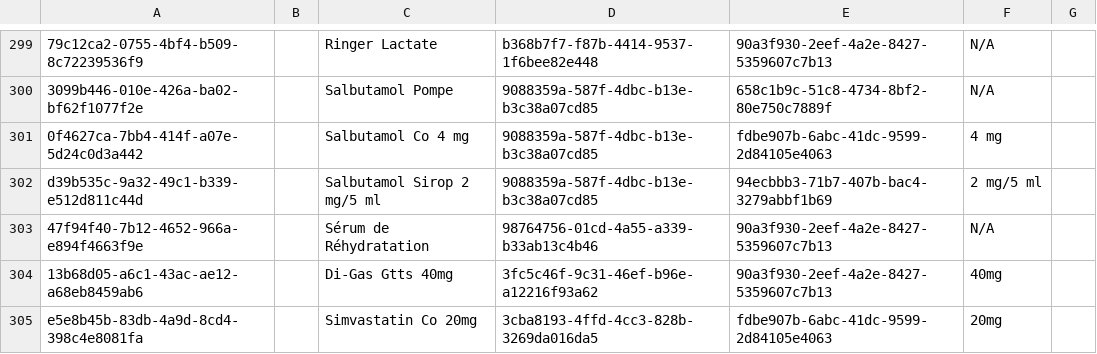
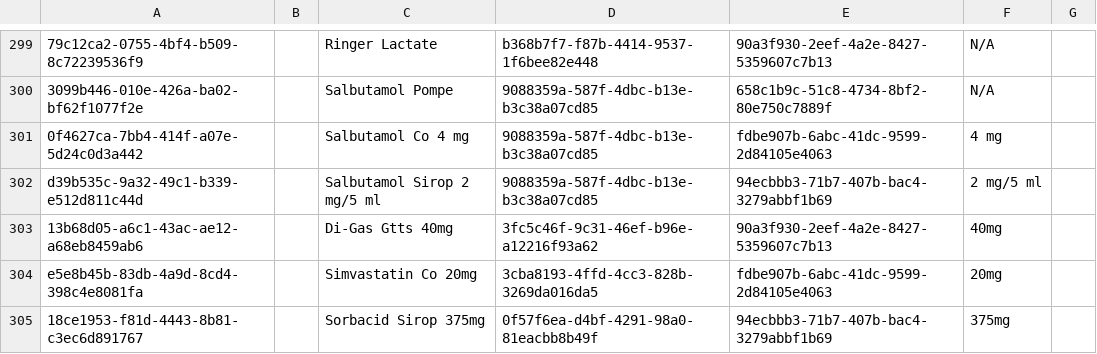
Before and after one commit to mekomsolutions/openmrs-config-haiti, a CSV file: configuration/drugs/drugs.csv, drawn as a sheet; only a part is shown, gaps mark what is left out; the shorter side is filled out with more unchanged rows; the diff names each change by its address in the sheet, - before the commit and + after, or states it on an @@ line.

Commit message:
Cleaned drugs

```diff
--- a/configuration/drugs/drugs.csv
+++ b/configuration/drugs/drugs.csv
-row 303: 47f94f40-7b12-4652-966a-e894f4663f9e |  | Sérum de Réhydratation | 98764756-01cd-4a55-a339-b33ab13c4b46 | 90a3f930-2eef-4a2e-8427-5359607c7b13 | N/A
```
Also changed, not shown: configuration/concepts/drugs_concepts.csv, configuration/concepts/products.csv.
